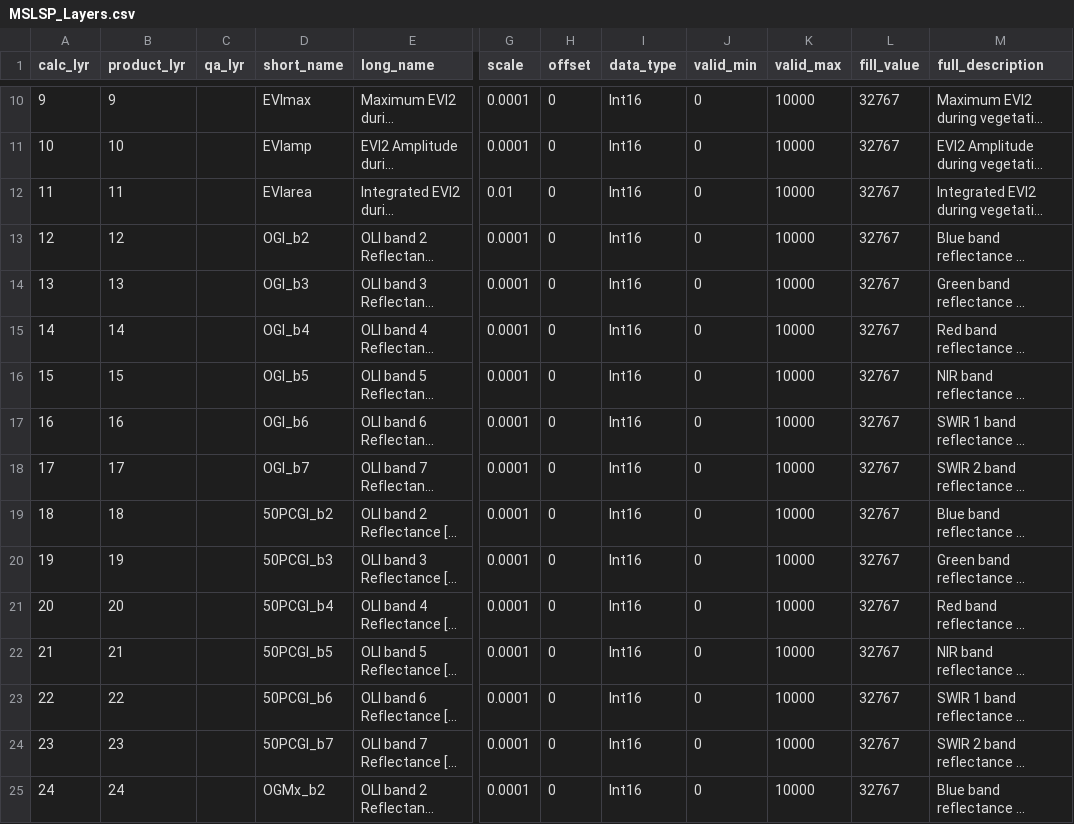
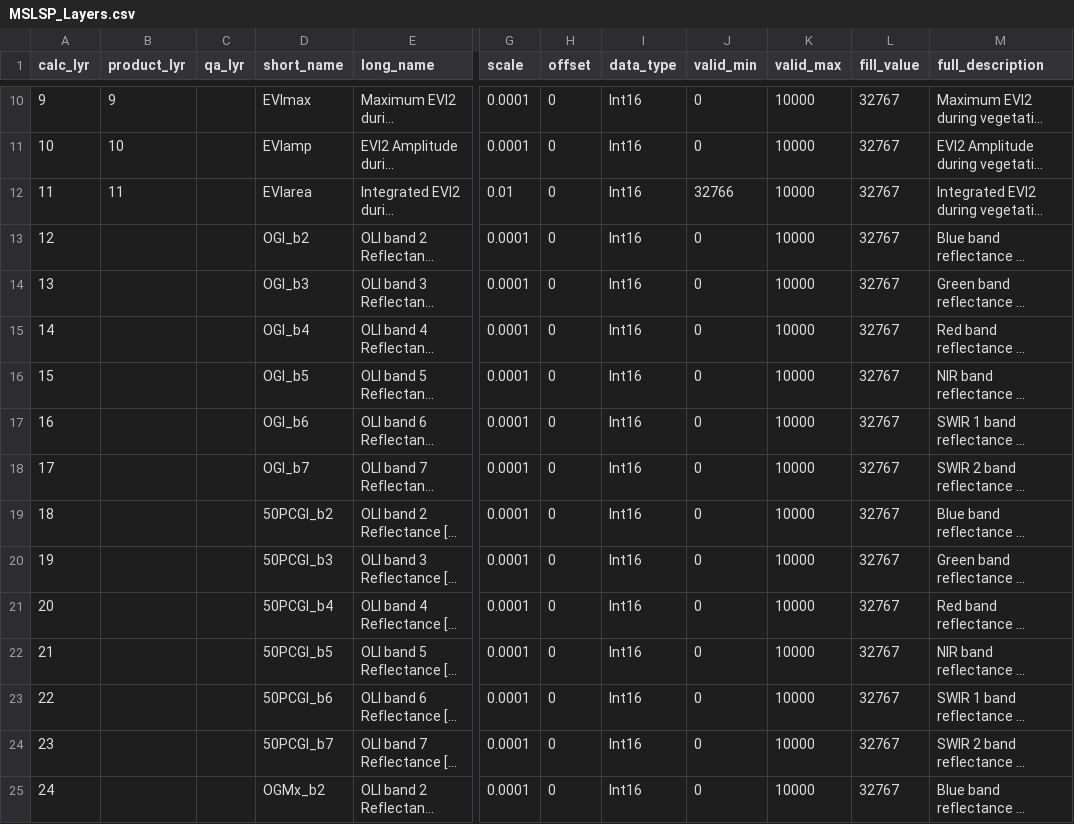
Before and after one commit to BU-LCSC/MSLSP, a CSV file: MSLSP_Layers.csv, drawn as a sheet; only a part is shown, gaps mark what is left out; long unchanged cells end in …; the diff covers the shown part only; the diff names each change by its address in the sheet, - before the commit and + after, or states it on an @@ line.

```diff
--- a/MSLSP_Layers.csv
+++ b/MSLSP_Layers.csv
-J12 (valid_min): 0
+J12 (valid_min): 32766
-B13 (product_lyr): 12
+B13 (product_lyr): (empty)
-B14 (product_lyr): 13
+B14 (product_lyr): (empty)
-B15 (product_lyr): 14
+B15 (product_lyr): (empty)
-B16 (product_lyr): 15
+B16 (product_lyr): (empty)
-B17 (product_lyr): 16
+B17 (product_lyr): (empty)
-B18 (product_lyr): 17
+B18 (product_lyr): (empty)
-B19 (product_lyr): 18
+B19 (product_lyr): (empty)
-B20 (product_lyr): 19
+B20 (product_lyr): (empty)
-B21 (product_lyr): 20
+B21 (product_lyr): (empty)
-B22 (product_lyr): 21
+B22 (product_lyr): (empty)
-B23 (product_lyr): 22
+B23 (product_lyr): (empty)
-B24 (product_lyr): 23
+B24 (product_lyr): (empty)
-B25 (product_lyr): 24
+B25 (product_lyr): (empty)
```
Also changed, not shown: 89 edited cells elsewhere in this file.
